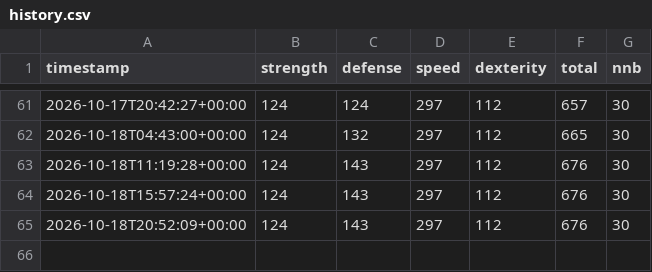
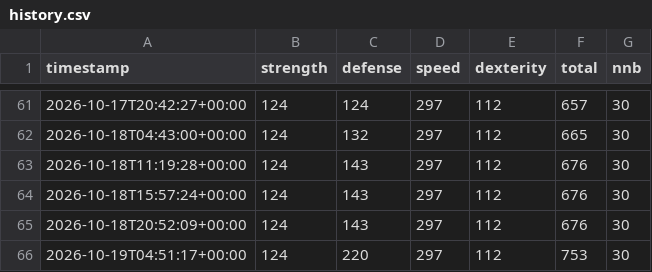
Before and after one commit to SamyAridhan/TornHansBot, a CSV file: history.csv, drawn as a sheet; only a part is shown, gaps mark what is left out.

```diff
--- a/history.csv
+++ b/history.csv
@@ -65 +65,2 @@ timestamp,strength,defense,speed,dexterity,total,nnb
 2026-10-18T20:52:09+00:00,124,143,297,112,676,30
+2026-10-19T04:51:17+00:00,124,220,297,112,753,30
```
